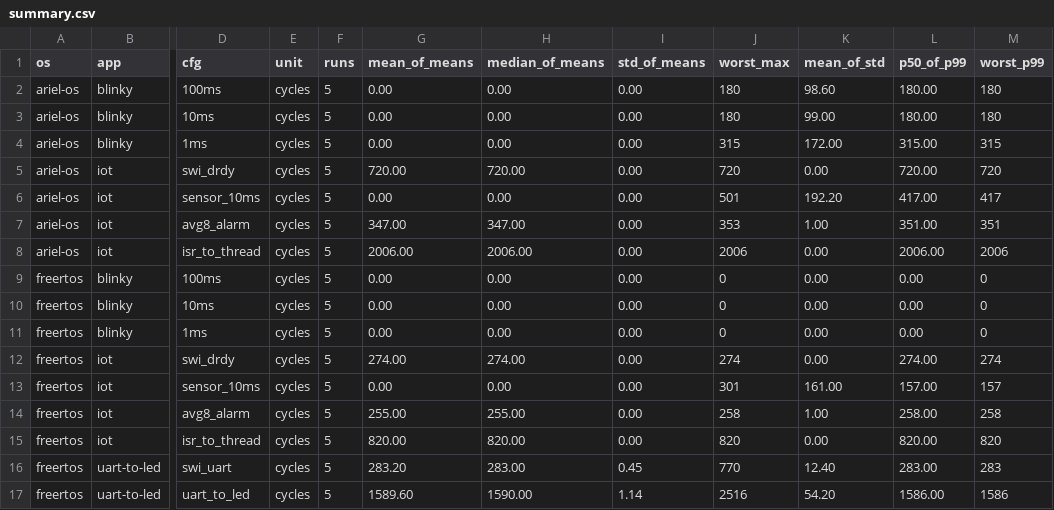
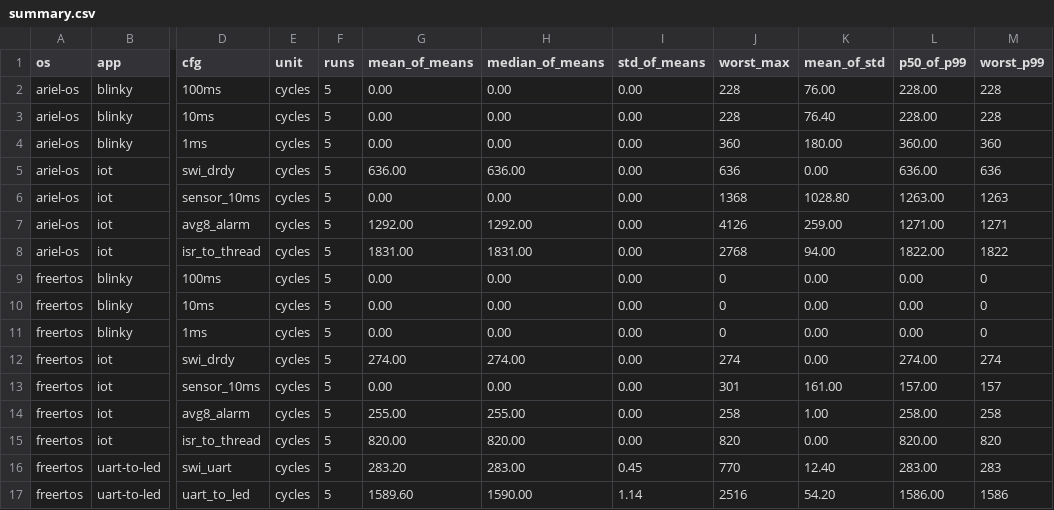
Before and after one commit to Vinokaa/FreeRTOS-ArielOS-Benchmark, a CSV file: out/piloto/summary.csv, drawn as a sheet; only a part is shown, gaps mark what is left out; the diff names each change by its address in the sheet, - before the commit and + after, or states it on an @@ line.

```diff
--- a/out/piloto/summary.csv
+++ b/out/piloto/summary.csv
-J2:J3 (worst_max): 180
+J2:J3 (worst_max): 228
-K2 (mean_of_std): 98.60
+K2 (mean_of_std): 76.00
-L2:L3 (p50_of_p99): 180.00
+L2:L3 (p50_of_p99): 228.00
-M2:M3 (worst_p99): 180
+M2:M3 (worst_p99): 228
-K3 (mean_of_std): 99.00
+K3 (mean_of_std): 76.40
-J4 (worst_max): 315
+J4 (worst_max): 360
-K4 (mean_of_std): 172.00
+K4 (mean_of_std): 180.00
-L4 (p50_of_p99): 315.00
+L4 (p50_of_p99): 360.00
-M4 (worst_p99): 315
+M4 (worst_p99): 360
-G5 (mean_of_means): 720.00
+G5 (mean_of_means): 636.00
-H5 (median_of_means): 720.00
+H5 (median_of_means): 636.00
-J5 (worst_max): 720
+J5 (worst_max): 636
-L5 (p50_of_p99): 720.00
+L5 (p50_of_p99): 636.00
-M5 (worst_p99): 720
+M5 (worst_p99): 636
-J6 (worst_max): 501
+J6 (worst_max): 1368
-K6 (mean_of_std): 192.20
+K6 (mean_of_std): 1028.80
-L6 (p50_of_p99): 417.00
+L6 (p50_of_p99): 1263.00
-M6 (worst_p99): 417
+M6 (worst_p99): 1263
-G7 (mean_of_means): 347.00
+G7 (mean_of_means): 1292.00
-H7 (median_of_means): 347.00
+H7 (median_of_means): 1292.00
-J7 (worst_max): 353
+J7 (worst_max): 4126
-K7 (mean_of_std): 1.00
+K7 (mean_of_std): 259.00
-L7 (p50_of_p99): 351.00
+L7 (p50_of_p99): 1271.00
-M7 (worst_p99): 351
+M7 (worst_p99): 1271
-G8 (mean_of_means): 2006.00
+G8 (mean_of_means): 1831.00
-H8 (median_of_means): 2006.00
+H8 (median_of_means): 1831.00
-J8 (worst_max): 2006
+J8 (worst_max): 2768
-K8 (mean_of_std): 0.00
+K8 (mean_of_std): 94.00
-L8 (p50_of_p99): 2006.00
+L8 (p50_of_p99): 1822.00
-M8 (worst_p99): 2006
+M8 (worst_p99): 1822
```
Also changed, not shown: out/piloto/compare.csv, out/piloto/footprint.csv, 9 other files.
